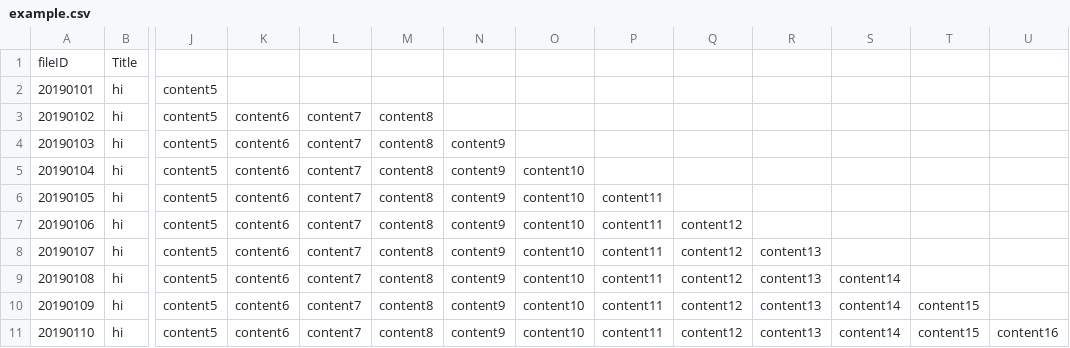
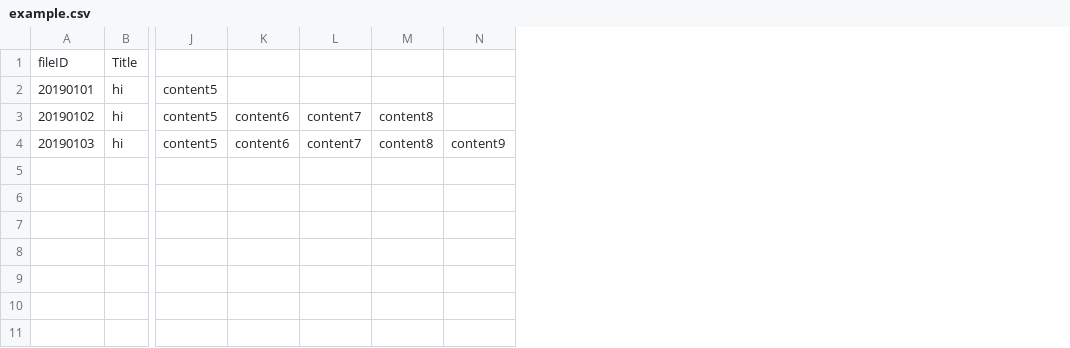
Before and after one commit to CSWCSS-Chi-Article/CSWCSS_ChiArticle_Frontend, a CSV file: uploader/example.csv, drawn as a sheet; only a part is shown, gaps mark what is left out; rows hold the shown columns only; the diff names each change by its address in the sheet, - before the commit and + after, or states it on an @@ line.

Commit message:
uploader v1.0

```diff
--- a/uploader/example.csv
+++ b/uploader/example.csv
-column O, empty
-column P, empty
-column Q, empty
-column R, empty
-column S, empty
-column T, empty
-column U, empty
-row 5: 20190104 | hi | content5 | content6 | content7 | content8 | content9 | content10
-row 6: 20190105 | hi | content5 | content6 | content7 | content8 | content9 | content10 | content11
-row 7: 20190106 | hi | content5 | content6 | content7 | content8 | content9 | content10 | content11 | content12
-row 8: 20190107 | hi | content5 | content6 | content7 | content8 | content9 | content10 | content11 | content12 | content13
-row 9: 20190108 | hi | content5 | content6 | content7 | content8 | content9 | content10 | content11 | content12 | content13 | content14
-row 10: 20190109 | hi | content5 | content6 | content7 | content8 | content9 | content10 | content11 | content12 | content13 | content14 | content15
-row 11: 20190110 | hi | content5 | content6 | content7 | content8 | content9 | content10 | content11 | content12 | content13 | content14 | content15 | content16
```
Also changed, not shown: 1 other file.
